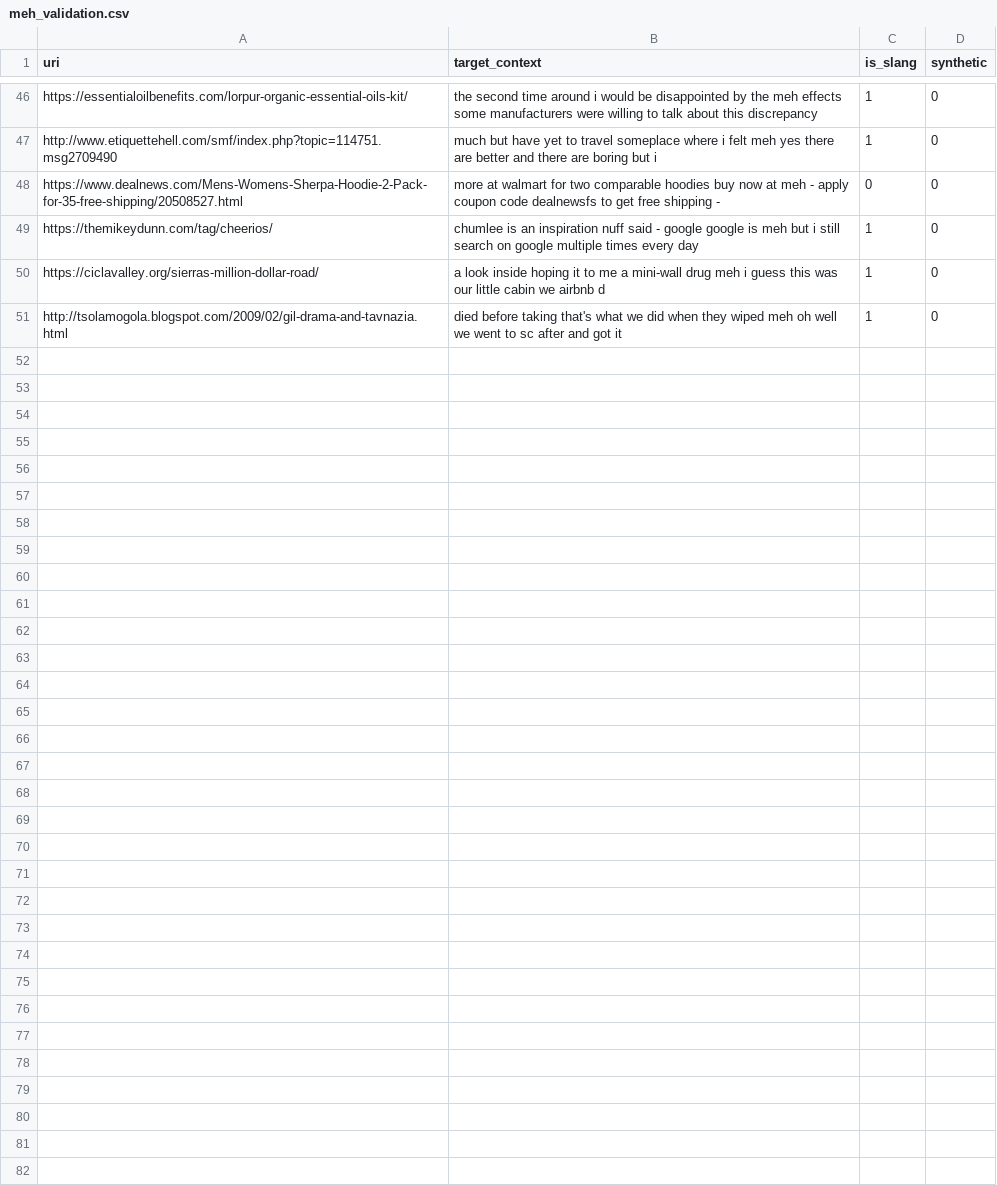
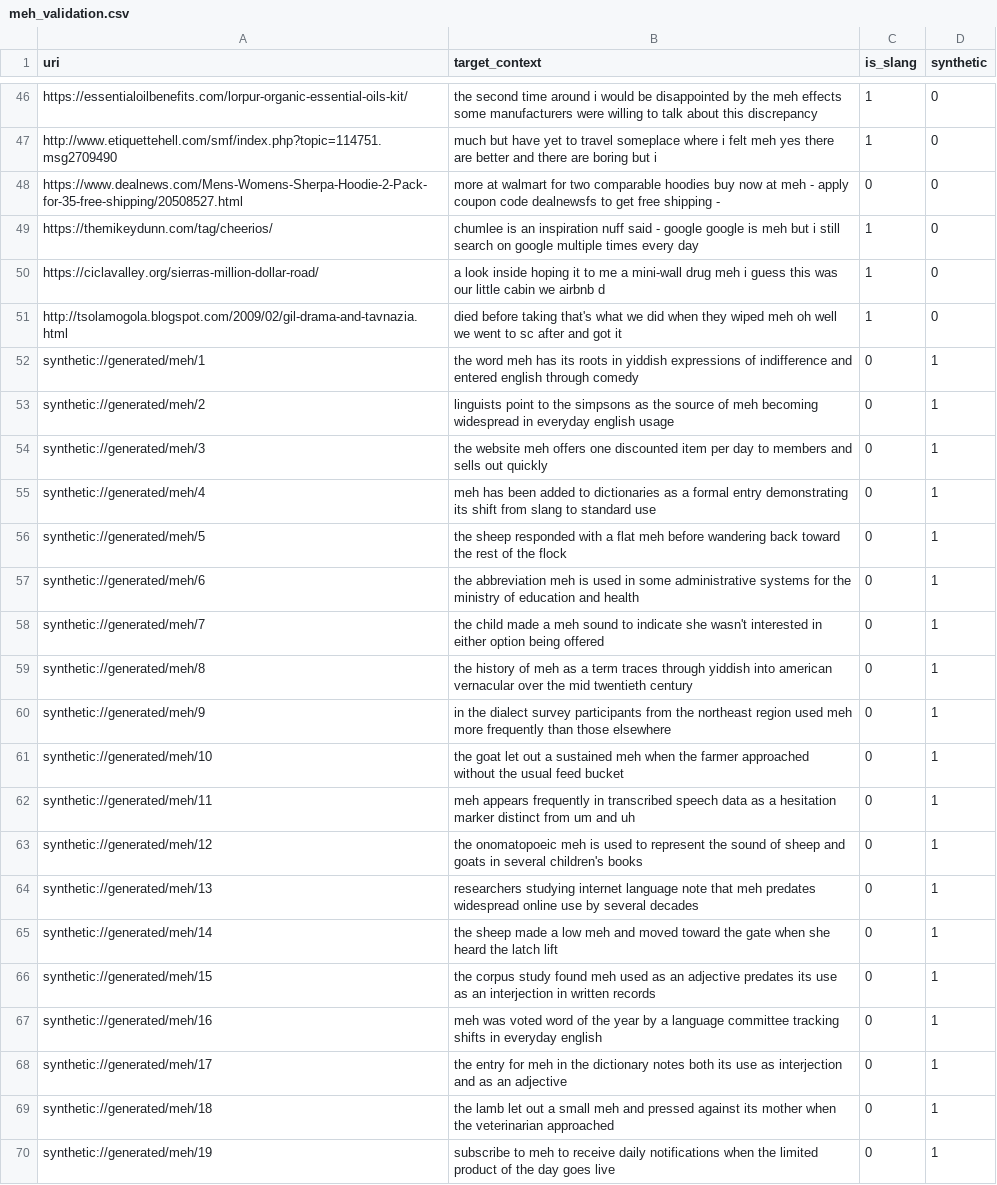
Before and after one commit to dexcrow00/ModelSlangStagnation, a CSV file: DataProcessingTools/validation/fine_web_small_validation_set/meh_validation.csv, drawn as a sheet; only a part is shown, gaps mark what is left out; the diff covers the shown part only.

```diff
--- a/DataProcessingTools/validation/fine_web_small_validation_set/meh_validation.csv
+++ b/DataProcessingTools/validation/fine_web_small_validation_set/meh_validation.csv
@@ -51 +51,20 @@
 "http://tsolamogola.blogspot.com/2009/02/gil-drama-and-tavnazia.html","died before taking that's what we did when they wiped meh oh well we went to sc after and got it","1","0"
+synthetic://generated/meh/1,the word meh has its roots in yiddish expressions of indifference and entered english through comedy,0,1
+synthetic://generated/meh/2,linguists point to the simpsons as the source of meh becoming widespread in everyday english usage,0,1
+synthetic://generated/meh/3,the website meh offers one discounted item per day to members and sells out quickly,0,1
+synthetic://generated/meh/4,meh has been added to dictionaries as a formal entry demonstrating its shift from slang to standard use,0,1
+synthetic://generated/meh/5,the sheep responded with a flat meh before wandering back toward the rest of the flock,0,1
+synthetic://generated/meh/6,the abbreviation meh is used in some administrative systems for the ministry of education and health,0,1
+synthetic://generated/meh/7,the child made a meh sound to indicate she wasn't interested in either option being offered,0,1
+synthetic://generated/meh/8,the history of meh as a term traces through yiddish into american vernacular over the mid twentieth century,0,1
+synthetic://generated/meh/9,in the dialect survey participants from the northeast region used meh more frequently than those elsewhere,0,1
+synthetic://generated/meh/10,the goat let out a sustained meh when the farmer approached without the usual feed bucket,0,1
+synthetic://generated/meh/11,meh appears frequently in transcribed speech data as a hesitation marker distinct from um and uh,0,1
+synthetic://generated/meh/12,the onomatopoeic meh is used to represent the sound of sheep and goats in several children's books,0,1
+synthetic://generated/meh/13,researchers studying internet language note that meh predates widespread online use by several decades,0,1
+synthetic://generated/meh/14,the sheep made a low meh and moved toward the gate when she heard the latch lift,0,1
+synthetic://generated/meh/15,the corpus study found meh used as an adjective predates its use as an interjection in written records,0,1
+synthetic://generated/meh/16,meh was voted word of the year by a language committee tracking shifts in everyday english,0,1
+synthetic://generated/meh/17,the entry for meh in the dictionary notes both its use as interjection and as an adjective,0,1
+synthetic://generated/meh/18,the lamb let out a small meh and pressed against its mother when the veterinarian approached,0,1
+synthetic://generated/meh/19,subscribe to meh to receive daily notifications when the limited product of the day goes live,0,1
```
Also changed, not shown: 23 added rows elsewhere in this file, DataProcessingTools/validation/fine_web_small_validation_set/chopped_validation.csv, DataProcessingTools/validation/fine_web_small_validation_set/fire_validation.csv, 12 other files.
